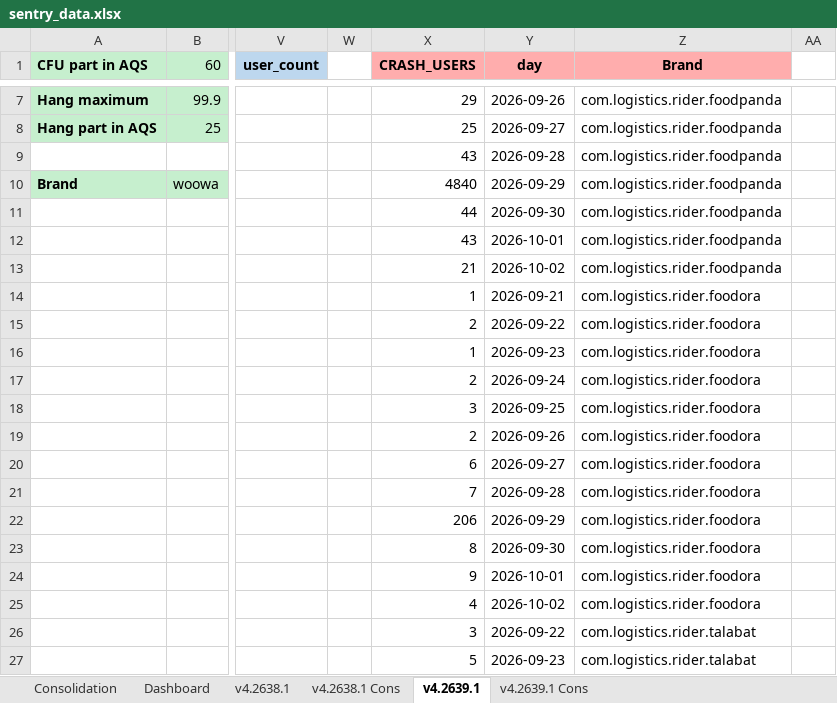
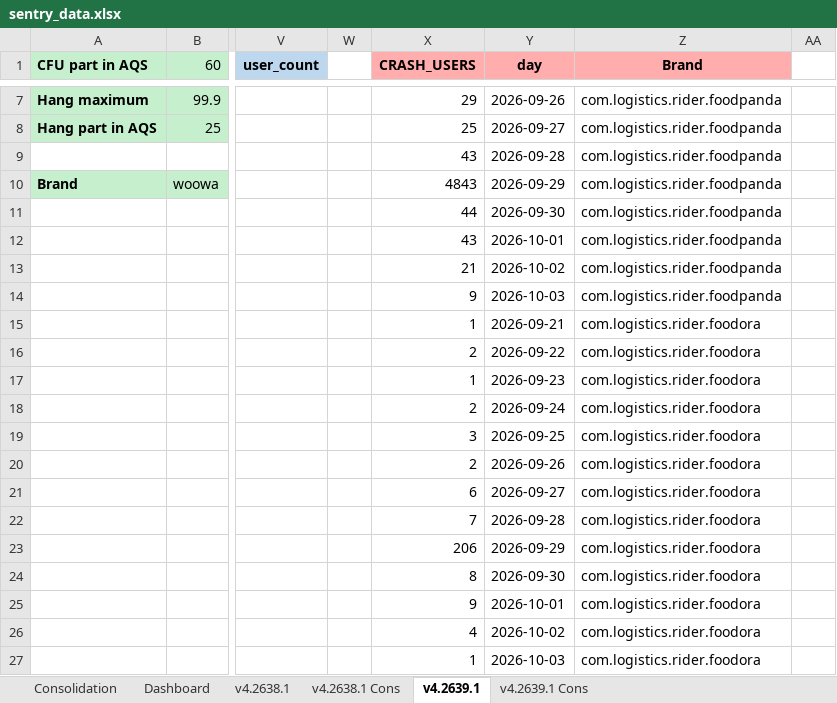
Before and after one commit to shilpa-bansal0401/rider-app-ios-reliability-dashboard, an Excel workbook: consolidation_report/sentry_data.xlsx, sheet v4.2639.1, drawn as a sheet; only a part is shown, gaps mark what is left out; values as stored, in another font and other column widths than the file's, no borders; the diff covers the shown part only; the diff names each change by its address in the sheet, - before the commit and + after, or states it on an @@ line.

```diff
--- a/consolidation_report/sentry_data.xlsx (sheet v4.2639.1)
+++ b/consolidation_report/sentry_data.xlsx (sheet v4.2639.1)
-X10 (CRASH_USERS): 4840
+X10 (CRASH_USERS): 4843
-X14 (CRASH_USERS): 1
+X14 (CRASH_USERS): 9
-Y14 (day): 2026-09-21
+Y14 (day): 2026-10-03
-Z14 (Brand): com.logistics.rider.foodora
+Z14 (Brand): com.logistics.rider.foodpanda
-X15 (CRASH_USERS): 2
+X15 (CRASH_USERS): 1
-Y15 (day): 2026-09-22
+Y15 (day): 2026-09-21
-X16 (CRASH_USERS): 1
+X16 (CRASH_USERS): 2
-Y16 (day): 2026-09-23
+Y16 (day): 2026-09-22
-X17 (CRASH_USERS): 2
+X17 (CRASH_USERS): 1
-Y17 (day): 2026-09-24
+Y17 (day): 2026-09-23
-X18 (CRASH_USERS): 3
+X18 (CRASH_USERS): 2
-Y18 (day): 2026-09-25
+Y18 (day): 2026-09-24
-X19 (CRASH_USERS): 2
+X19 (CRASH_USERS): 3
-Y19 (day): 2026-09-26
+Y19 (day): 2026-09-25
-X20 (CRASH_USERS): 6
+X20 (CRASH_USERS): 2
-Y20 (day): 2026-09-27
+Y20 (day): 2026-09-26
-X21 (CRASH_USERS): 7
+X21 (CRASH_USERS): 6
-Y21 (day): 2026-09-28
+Y21 (day): 2026-09-27
-X22 (CRASH_USERS): 206
+X22 (CRASH_USERS): 7
-Y22 (day): 2026-09-29
+Y22 (day): 2026-09-28
-X23 (CRASH_USERS): 8
+X23 (CRASH_USERS): 206
-Y23 (day): 2026-09-30
+Y23 (day): 2026-09-29
-X24 (CRASH_USERS): 9
+X24 (CRASH_USERS): 8
-Y24 (day): 2026-10-01
+Y24 (day): 2026-09-30
-X25 (CRASH_USERS): 4
+X25 (CRASH_USERS): 9
-Y25 (day): 2026-10-02
+Y25 (day): 2026-10-01
-X26 (CRASH_USERS): 3
+X26 (CRASH_USERS): 4
-Y26 (day): 2026-09-22
+Y26 (day): 2026-10-02
-Z26:Z27 (Brand): com.logistics.rider.talabat
+Z26:Z27 (Brand): com.logistics.rider.foodora
-X27 (CRASH_USERS): 5
+X27 (CRASH_USERS): 1
-Y27 (day): 2026-09-23
+Y27 (day): 2026-10-03
```
Also changed, not shown: 8 added rows and 170 edited cells elsewhere in this sheet, sheet v4.2638.1, sheet Dashboard, 3 other files.
